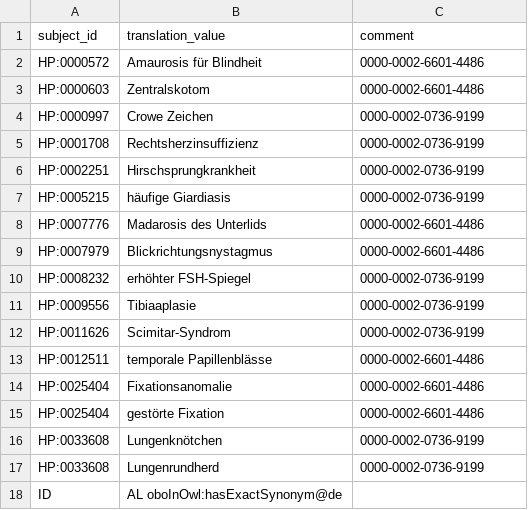
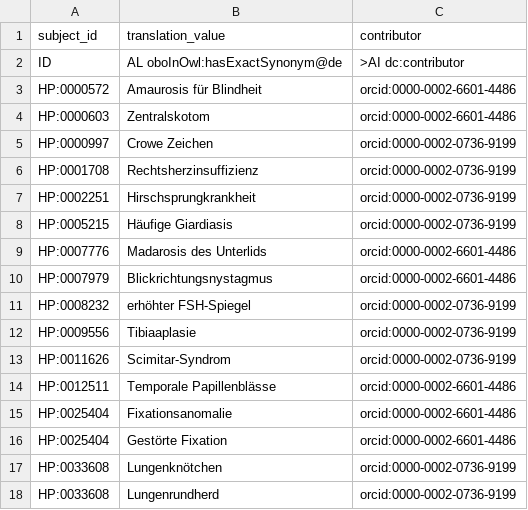
Before and after one commit to obophenotype/hpo-translations, a TSV file: babelon/hp-de.synonyms.tsv, drawn as a sheet.

```diff
--- a/babelon/hp-de.synonyms.tsv
+++ b/babelon/hp-de.synonyms.tsv
@@ -1,18 +1,18 @@
-subject_id	translation_value	comment
-HP:0000572	Amaurosis für Blindheit	0000-0002-6601-4486
-HP:0000603	Zentralskotom	0000-0002-6601-4486
-HP:0000997	Crowe Zeichen	0000-0002-0736-9199
-HP:0001708	Rechtsherzinsuffizienz	0000-0002-0736-9199
-HP:0002251	Hirschsprungkrankheit	0000-0002-0736-9199
-HP:0005215	häufige Giardiasis	0000-0002-0736-9199
-HP:0007776	Madarosis des Unterlids	0000-0002-6601-4486
-HP:0007979	Blickrichtungsnystagmus	0000-0002-6601-4486
-HP:0008232	erhöhter FSH-Spiegel	0000-0002-0736-9199
-HP:0009556	Tibiaaplasie	0000-0002-0736-9199
-HP:0011626	Scimitar-Syndrom	0000-0002-0736-9199
-HP:0012511	temporale Papillenblässe	0000-0002-6601-4486
-HP:0025404	Fixationsanomalie	0000-0002-6601-4486
-HP:0025404	gestörte Fixation	0000-0002-6601-4486
-HP:0033608	Lungenknötchen	0000-0002-0736-9199
-HP:0033608	Lungenrundherd	0000-0002-0736-9199
-ID	AL oboInOwl:hasExactSynonym@de	
+subject_id	translation_value	contributor
+ID	AL oboInOwl:hasExactSynonym@de	>AI dc:contributor
+HP:0000572	Amaurosis für Blindheit	orcid:0000-0002-6601-4486
+HP:0000603	Zentralskotom	orcid:0000-0002-6601-4486
+HP:0000997	Crowe Zeichen	orcid:0000-0002-0736-9199
+HP:0001708	Rechtsherzinsuffizienz	orcid:0000-0002-0736-9199
+HP:0002251	Hirschsprungkrankheit	orcid:0000-0002-0736-9199
+HP:0005215	Häufige Giardiasis	orcid:0000-0002-0736-9199
+HP:0007776	Madarosis des Unterlids	orcid:0000-0002-6601-4486
+HP:0007979	Blickrichtungsnystagmus	orcid:0000-0002-6601-4486
+HP:0008232	erhöhter FSH-Spiegel	orcid:0000-0002-0736-9199
+HP:0009556	Tibiaaplasie	orcid:0000-0002-0736-9199
+HP:0011626	Scimitar-Syndrom	orcid:0000-0002-0736-9199
+HP:0012511	Temporale Papillenblässe	orcid:0000-0002-6601-4486
+HP:0025404	Fixationsanomalie	orcid:0000-0002-6601-4486
+HP:0025404	Gestörte Fixation	orcid:0000-0002-6601-4486
+HP:0033608	Lungenknötchen	orcid:0000-0002-0736-9199
+HP:0033608	Lungenrundherd	orcid:0000-0002-0736-9199
```
Also changed, not shown: babelon/hp-dtp.babelon.tsv, babelon/hp-nna.babelon.tsv, 5 other files.
